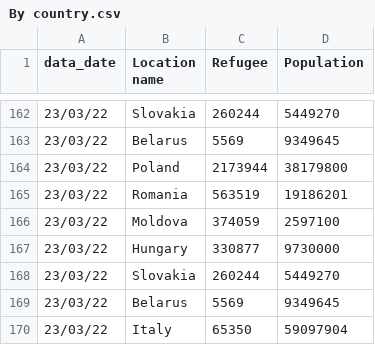
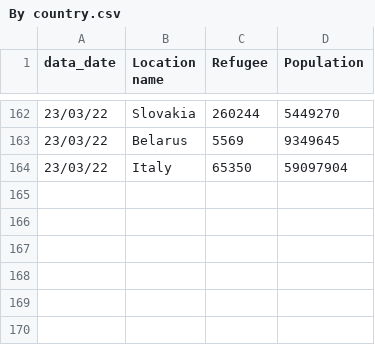
Before and after one commit to fbranda/Ukraine-and-Russia-Conflict, a CSV file: Refugees fleeing Ukraine/By country.csv, drawn as a sheet; only a part is shown, gaps mark what is left out; the diff names each change by its address in the sheet, - before the commit and + after, or states it on an @@ line.

Commit message:
Add files via upload

```diff
--- a/Refugees fleeing Ukraine/By country.csv
+++ b/Refugees fleeing Ukraine/By country.csv
-row 164: 23/03/22 | Poland | 2173944 | 38179800
-row 165: 23/03/22 | Romania | 563519 | 19186201
-row 166: 23/03/22 | Moldova | 374059 | 2597100
-row 167: 23/03/22 | Hungary | 330877 | 9730000
-row 168: 23/03/22 | Slovakia | 260244 | 5449270
-row 169: 23/03/22 | Belarus | 5569 | 9349645
```
